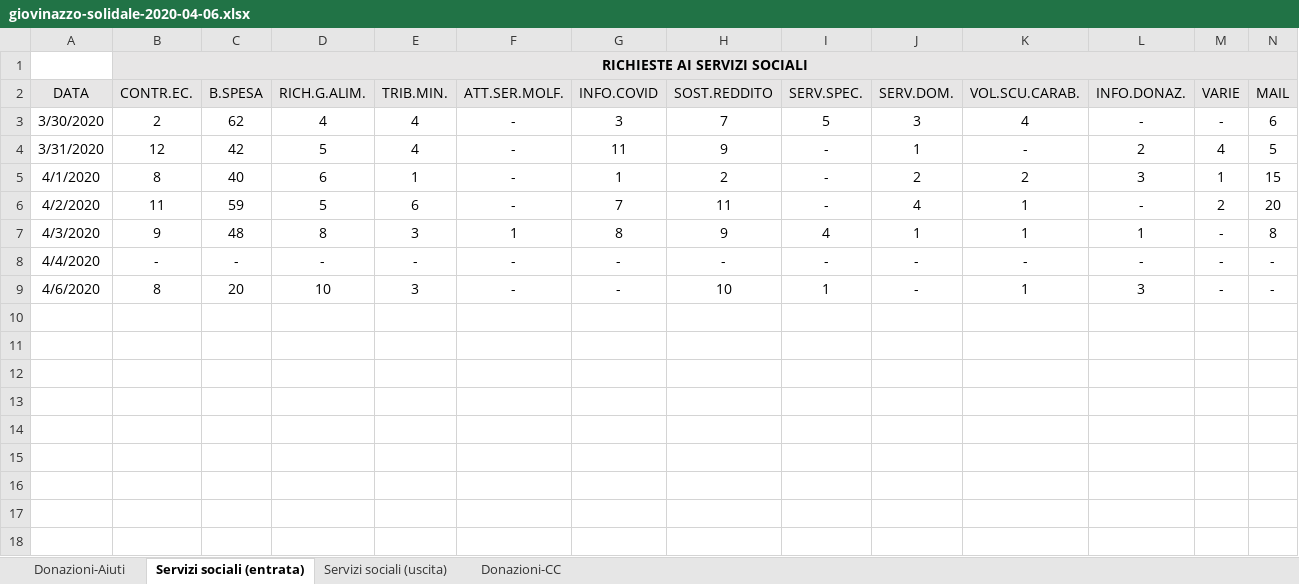
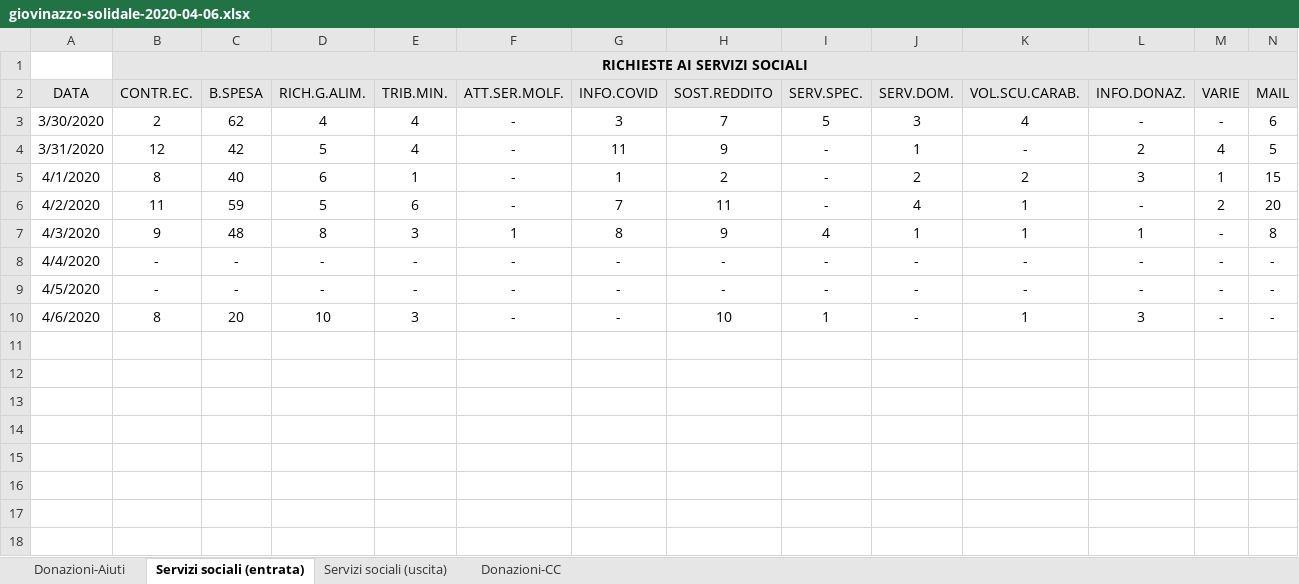
Before and after one commit to ComuneGiovinazzo/GiovinazzoSolidale, an Excel workbook: giovinazzo-solidale-2020-04-06.xlsx, sheet Servizi sociali (entrata), drawn as a sheet; only a part is shown; values as stored, in another font and other column widths than the file's, no borders; rows hold the shown columns only; the diff names each change by its address in the sheet, - before the commit and + after, or states it on an @@ line.

```diff
--- a/giovinazzo-solidale-2020-04-06.xlsx (sheet Servizi sociali (entrata))
+++ b/giovinazzo-solidale-2020-04-06.xlsx (sheet Servizi sociali (entrata))
+row 9: 4/5/2020 | - | - | - | - | - | - | - | - | - | - | - | - | -
```
Also changed, not shown: sheet Servizi sociali (uscita), sheet Donazioni-Aiuti.
